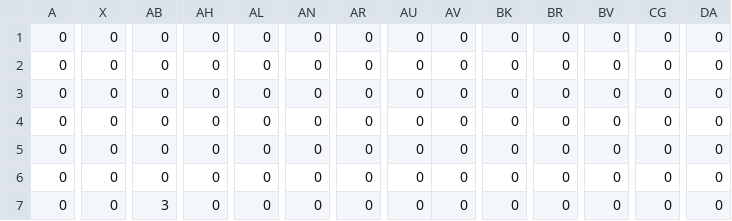
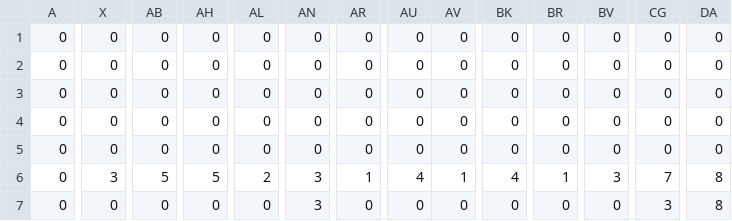
Before and after one commit to kanataY/kanataD, a CSV file: Torch runner 2/Torch runner 2/Stage03.csv, drawn as a sheet; only a part is shown, gaps mark what is left out; the diff covers the shown part only; the diff names each change by its address in the sheet, - before the commit and + after, or states it on an @@ line.

```diff
--- a/Torch runner 2/Torch runner 2/Stage03.csv
+++ b/Torch runner 2/Torch runner 2/Stage03.csv
-X6: 0
+X6: 3
-AB6: 0
+AB6: 5
-AH6: 0
+AH6: 5
-AL6: 0
+AL6: 2
-AN6:AN7: 0
+AN6:AN7: 3
-AR6: 0
+AR6: 1
-AU6: 0
+AU6: 4
-AV6: 0
+AV6: 1
-BK6: 0
+BK6: 4
-BR6: 0
+BR6: 1
-BV6: 0
+BV6: 3
-CG6: 0
+CG6: 7
-DA6:DA7: 0
+DA6:DA7: 8
-AB7: 3
+AB7: 0
-CG7: 0
+CG7: 3
```
Also changed, not shown: 77 edited cells elsewhere in this file, 1 other file.
